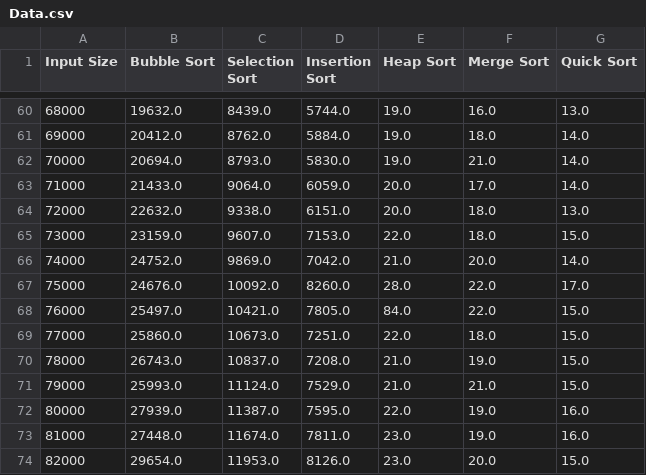
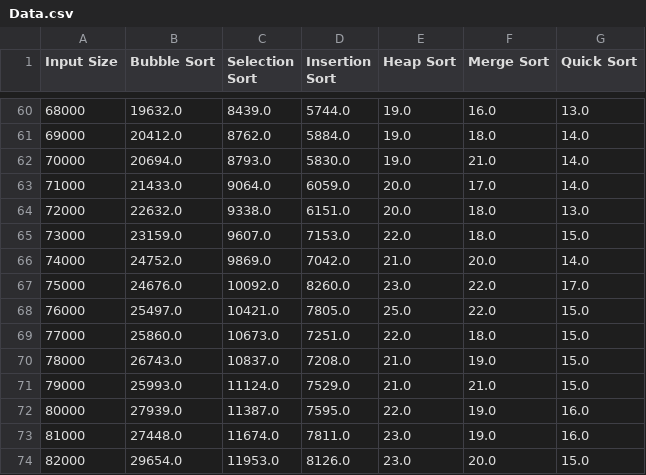
Before and after one commit to Bazina/Sorting-Algorithms, a CSV file: src/main/resources/Data.csv, drawn as a sheet; only a part is shown, gaps mark what is left out.

```diff
--- a/src/main/resources/Data.csv
+++ b/src/main/resources/Data.csv
@@ -66,4 +66,4 @@
 "74000","24752.0","9869.0","7042.0","21.0","20.0","14.0"
-"75000","24676.0","10092.0","8260.0","28.0","22.0","17.0"
-"76000","25497.0","10421.0","7805.0","84.0","22.0","15.0"
+"75000","24676.0","10092.0","8260.0",23.0,"22.0","17.0"
+"76000","25497.0","10421.0","7805.0",25.0,"22.0","15.0"
 "77000","25860.0","10673.0","7251.0","22.0","18.0","15.0"
```
Also changed, not shown: 11 other files.
